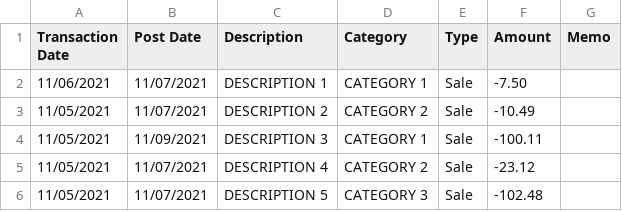
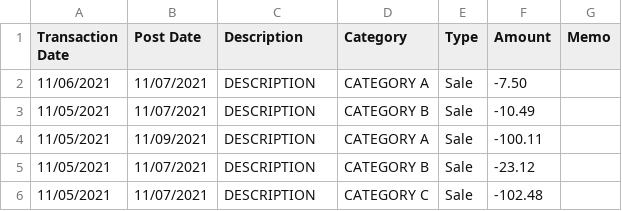
Before and after one commit to Utagai/stmt_viewer, a CSV file: rsrc/demo.csv, drawn as a sheet.

Commit message:
Make the demo a bit prettier

```diff
--- a/rsrc/demo.csv
+++ b/rsrc/demo.csv
@@ -1,6 +1,6 @@
 Transaction Date,Post Date,Description,Category,Type,Amount,Memo
-11/06/2021,11/07/2021,DESCRIPTION 1,CATEGORY 1,Sale,-7.50,
-11/05/2021,11/07/2021,DESCRIPTION 2,CATEGORY 2,Sale,-10.49,
-11/05/2021,11/09/2021,DESCRIPTION 3,CATEGORY 1,Sale,-100.11,
-11/05/2021,11/07/2021,DESCRIPTION 4,CATEGORY 2,Sale,-23.12,
-11/05/2021,11/07/2021,DESCRIPTION 5,CATEGORY 3,Sale,-102.48,
+11/06/2021,11/07/2021,DESCRIPTION,CATEGORY A,Sale,-7.50,
+11/05/2021,11/07/2021,DESCRIPTION,CATEGORY B,Sale,-10.49,
+11/05/2021,11/09/2021,DESCRIPTION,CATEGORY A,Sale,-100.11,
+11/05/2021,11/07/2021,DESCRIPTION,CATEGORY B,Sale,-23.12,
+11/05/2021,11/07/2021,DESCRIPTION,CATEGORY C,Sale,-102.48,
```
Also changed, not shown: 1 other file.
